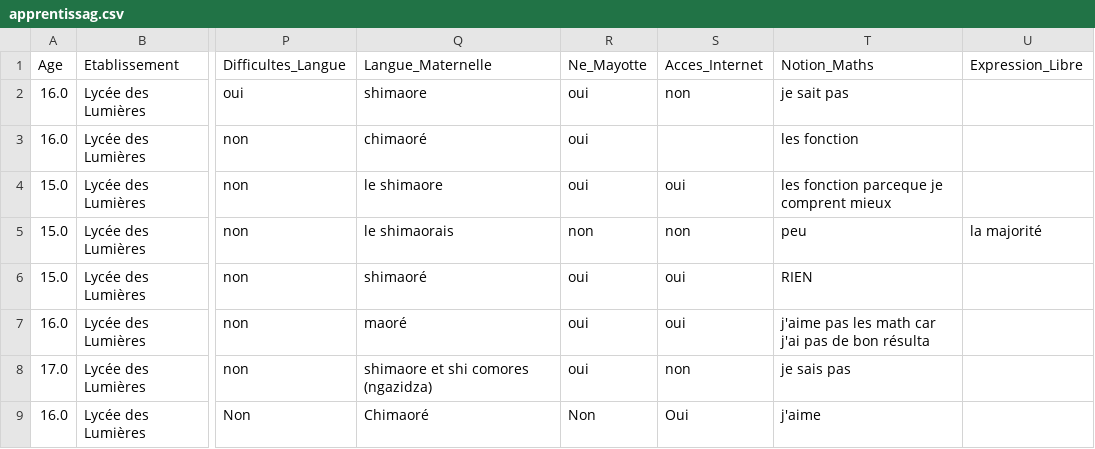
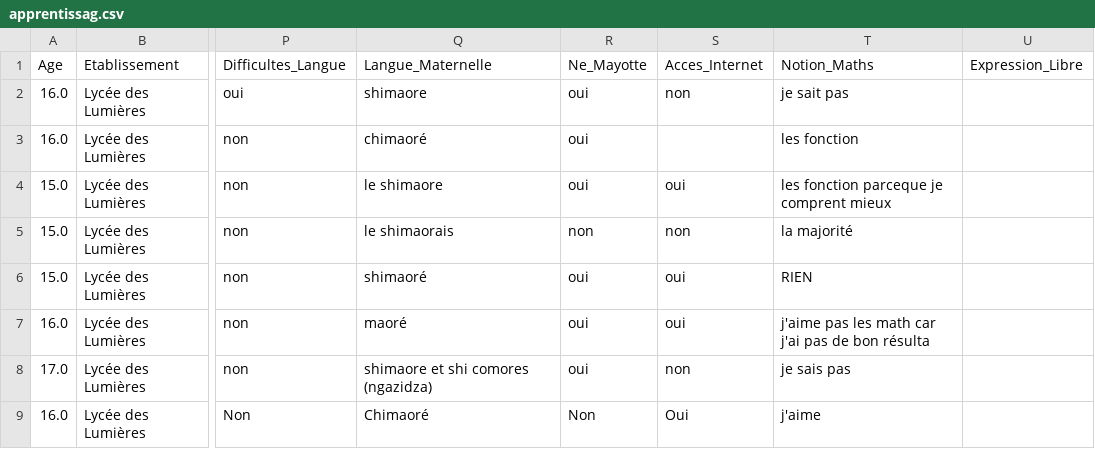
Before and after one commit to SamiraMS2050/Projet2025, a CSV file: apprentissag.csv, drawn as a sheet; only a part is shown, gaps mark what is left out; the diff names each change by its address in the sheet, - before the commit and + after, or states it on an @@ line.

Commit message:
j ai resolu le probleme avec le fichier apprentissag

```diff
--- a/apprentissag.csv
+++ b/apprentissag.csv
-T5 (Notion_Maths): peu
+T5 (Notion_Maths): la majorité
-U5 (Expression_Libre): la majorité
+U5 (Expression_Libre): (empty)
```
